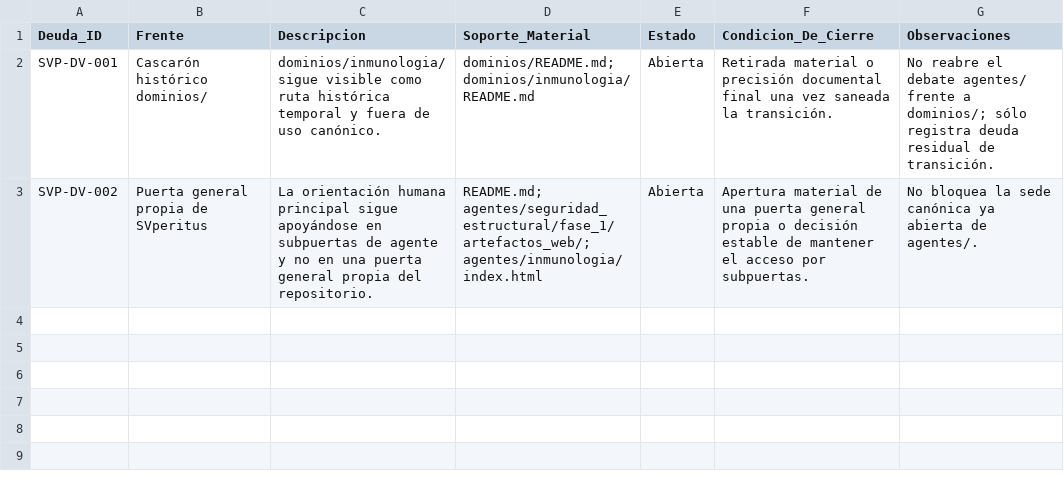
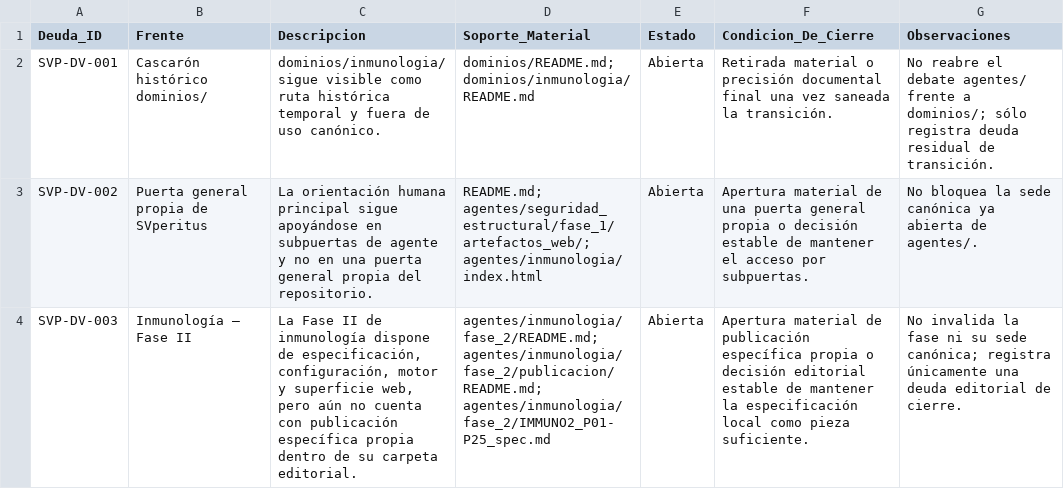
Before and after one commit to juantoniolloretegea/SVperitus-dataset, a CSV file: docs/calidad/DEUDA_VIVA_MINIMA_SVPERITUS.csv, drawn as a sheet; the diff names each change by its address in the sheet, - before the commit and + after, or states it on an @@ line.

Commit message:
Sanear lenguaje público y trazabilidad mínima de Inmunología Fase II

```diff
--- a/docs/calidad/DEUDA_VIVA_MINIMA_SVPERITUS.csv
+++ b/docs/calidad/DEUDA_VIVA_MINIMA_SVPERITUS.csv
+row 4: SVP-DV-003 | Inmunología — Fase II | La Fase II de inmunología dispone de especificación, configuración, motor y superficie web, pero aún no cuenta con publicación específica propia dentro de su carpeta editorial. | agentes/inmunologia/fase_2/README.md; agentes/inmunologia/fase_2/publicacion/README.md; agentes/inmunologia/fase_2/IMMUNO2_P01-P25_spec.md | Abierta | Apertura material de publicación específica propia o decisión editorial estable de mantener la especificación local como pieza suficiente. | No invalida la fase ni su sede canónica; registra únicamente una deuda editorial de cierre.
```
